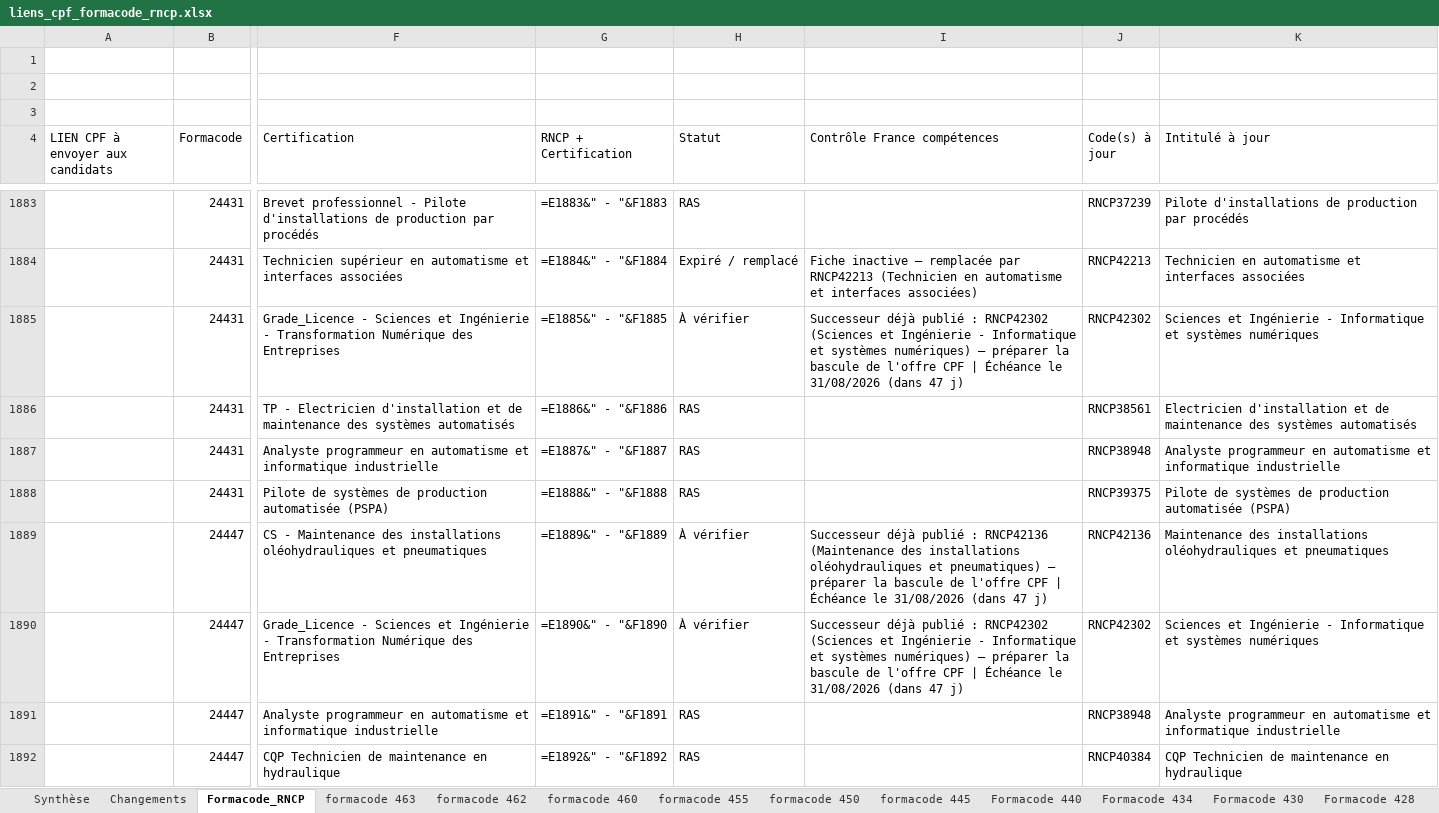
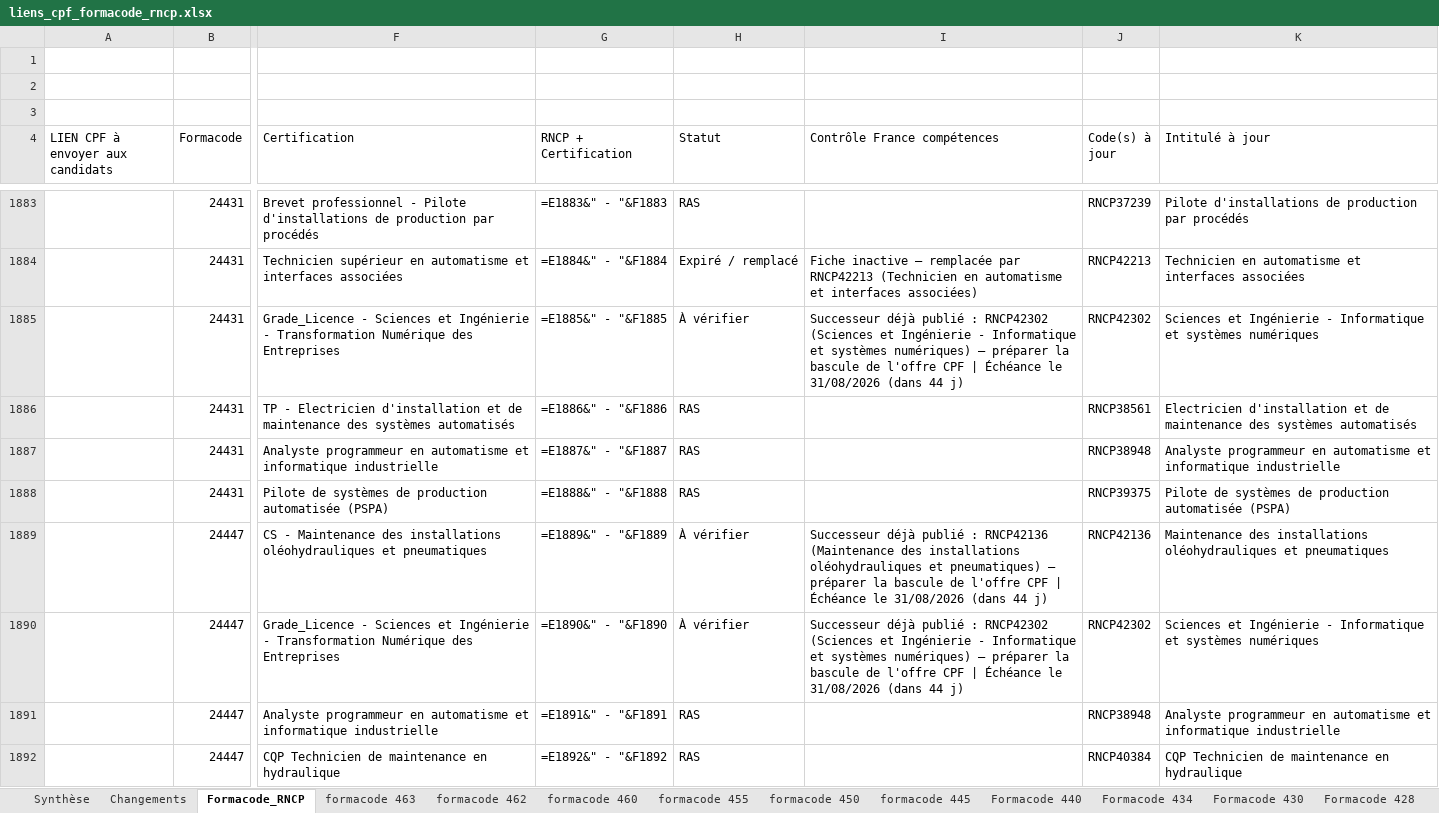
Before and after one commit to anthonyguillaume/referentiel-rncp, an Excel workbook: data/liens_cpf_formacode_rncp.xlsx, sheet Formacode_RNCP, drawn as a sheet; only a part is shown, gaps mark what is left out; values as stored, in another font and other column widths than the file's, no cell formats; formulas without a stored value are shown as written; table styles not drawn; the diff covers the shown part only; the diff names each change by its address in the sheet, - before the commit and + after, or states it on an @@ line.

```diff
--- a/data/liens_cpf_formacode_rncp.xlsx (sheet Formacode_RNCP)
+++ b/data/liens_cpf_formacode_rncp.xlsx (sheet Formacode_RNCP)
-I1885 (Contrôle France compétences): …31/08/2026 (dans 47 j)
+I1885 (Contrôle France compétences): …31/08/2026 (dans 44 j)
-I1889 (Contrôle France compétences): …31/08/2026 (dans 47 j)
+I1889 (Contrôle France compétences): …31/08/2026 (dans 44 j)
-I1890 (Contrôle France compétences): …31/08/2026 (dans 47 j)
+I1890 (Contrôle France compétences): …31/08/2026 (dans 44 j)
```
Also changed, not shown: 784 edited cells elsewhere in this sheet, sheet Synthèse, sheet Changements, cell formats, 1 other file.
